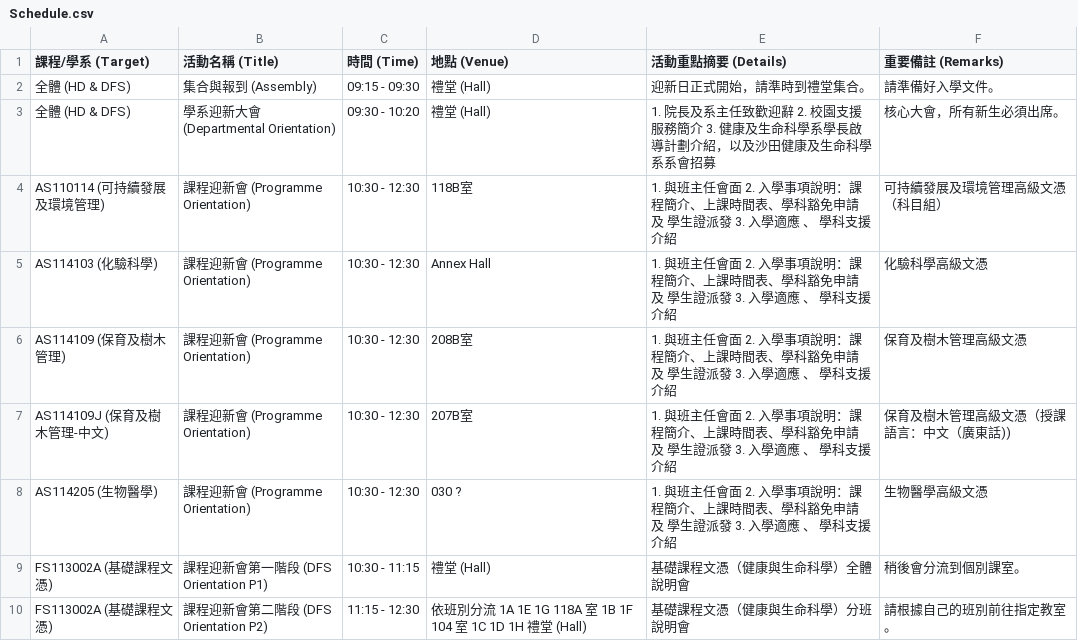
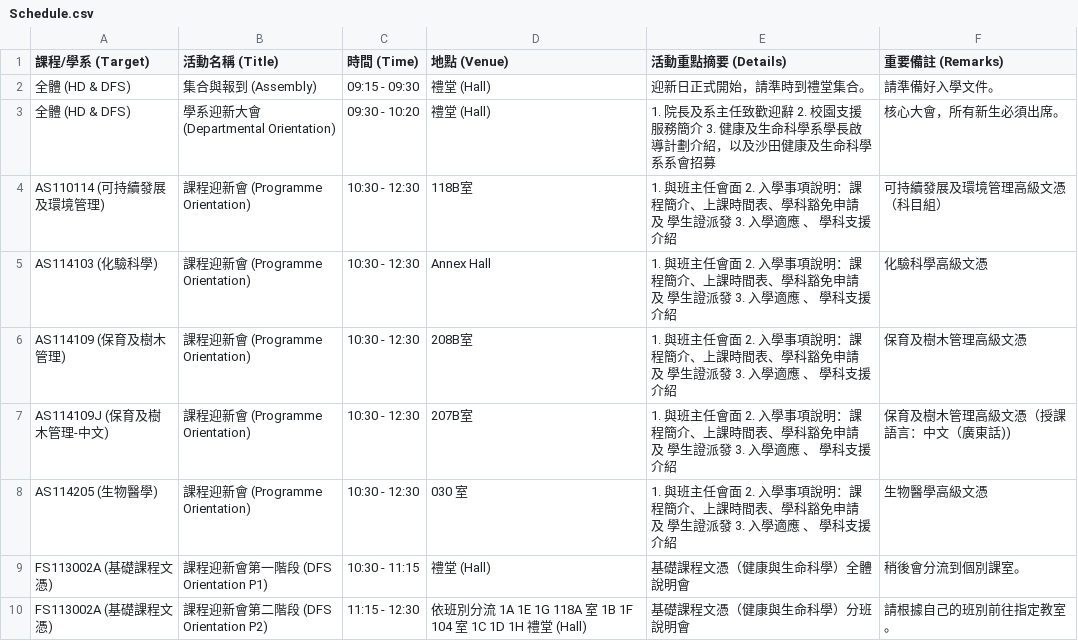
Before and after one commit to cwlui-del/hls-orientation, a CSV file: Schedule.csv, drawn as a sheet.

Commit message:
Schedule.csv

```diff
--- a/Schedule.csv
+++ b/Schedule.csv
@@ -7,3 +7,3 @@ AS114109 (保育及樹木管理),課程迎新會 (Programme Orientation),10:30 -
 AS114109J (保育及樹木管理-中文),課程迎新會 (Programme Orientation),10:30 - 12:30,207B室,1. 與班主任會面 2. 入學事項說明：課程簡介、上課時間表、學科豁免申請 及 學生證派發 3. 入學適應 、 學科支援介紹,保育及樹木管理高級文憑（授課語言：中文（廣東話))
-AS114205 (生物醫學),課程迎新會 (Programme Orientation),10:30 - 12:30,030 ?,1. 與班主任會面 2. 入學事項說明：課程簡介、上課時間表、學科豁免申請 及 學生證派發 3. 入學適應 、 學科支援介紹,生物醫學高級文憑
+AS114205 (生物醫學),課程迎新會 (Programme Orientation),10:30 - 12:30,030 室,1. 與班主任會面 2. 入學事項說明：課程簡介、上課時間表、學科豁免申請 及 學生證派發 3. 入學適應 、 學科支援介紹,生物醫學高級文憑
 FS113002A (基礎課程文憑),課程迎新會第一階段 (DFS Orientation P1),10:30 - 11:15,禮堂 (Hall),基礎課程文憑（健康與生命科學）全體說明會,稍後會分流到個別課室。
```
